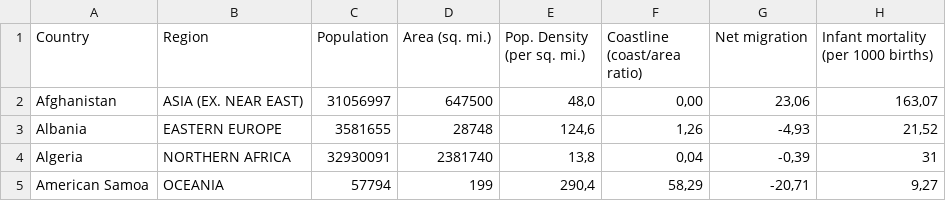
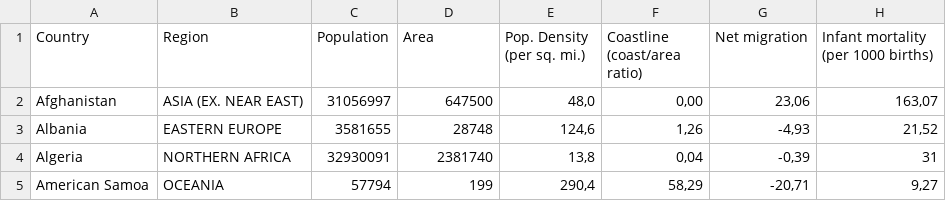
Before and after one commit to mazm0002/-FIT3179, a CSV file: data/countries of the world.csv, drawn as a sheet; only a part is shown; the diff names each change by its address in the sheet, - before the commit and + after, or states it on an @@ line.

Commit message:
Update countries of the world.csv

```diff
--- a/data/countries of the world.csv
+++ b/data/countries of the world.csv
-D1: Area (sq. mi.)
+D1: Area
```
